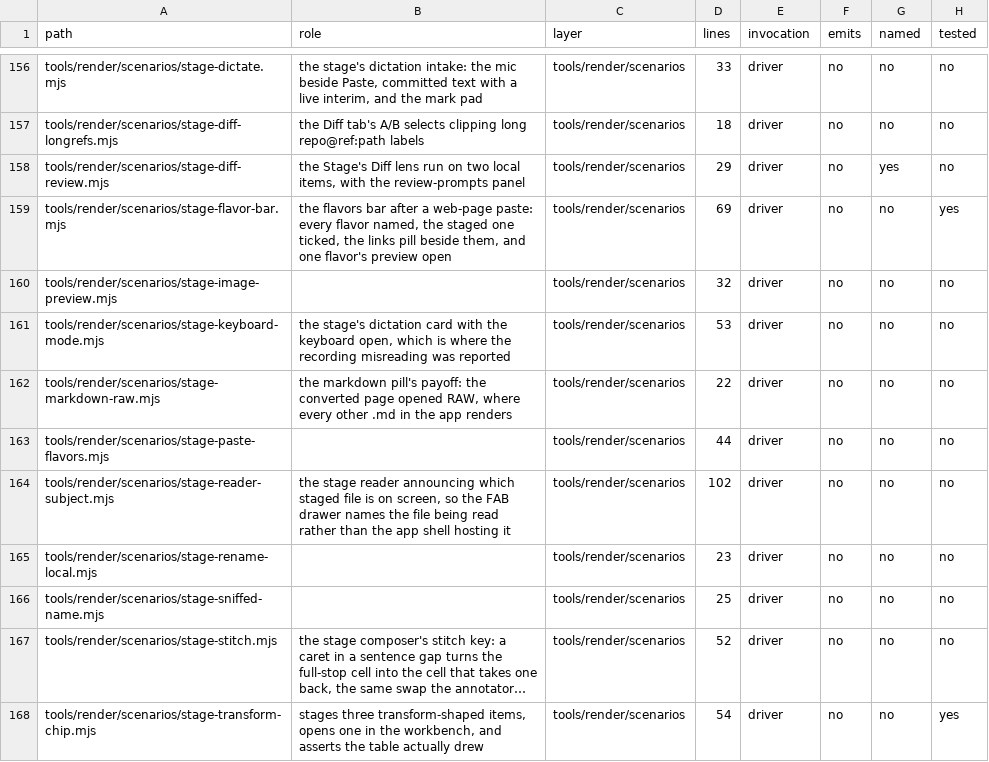
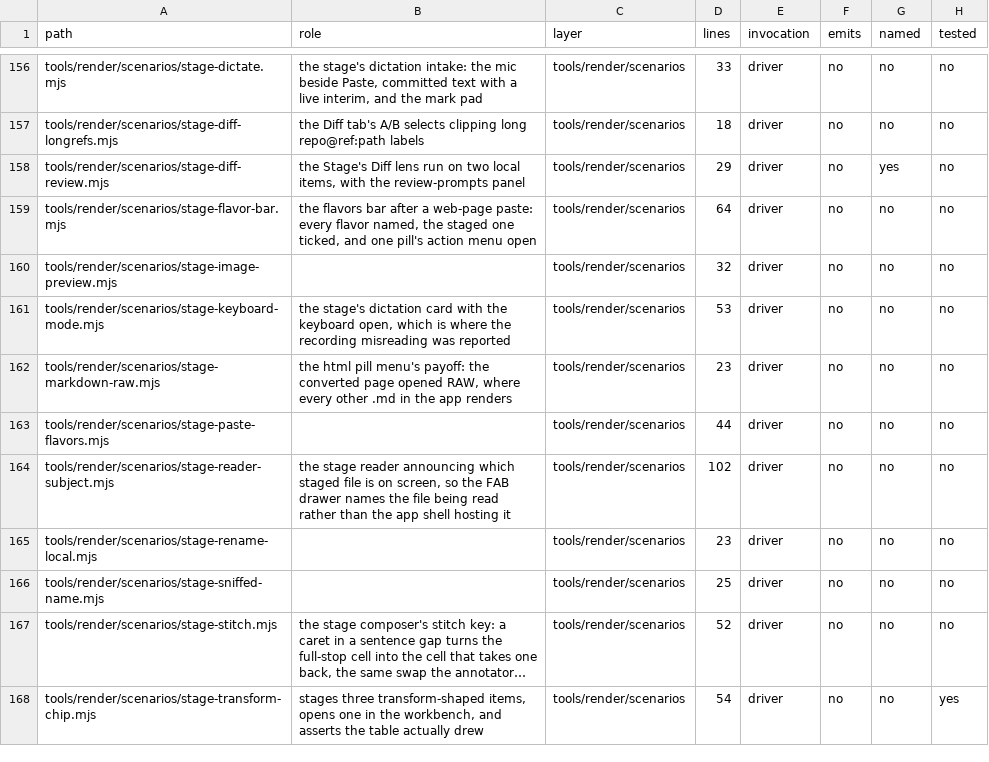
Before and after one commit to mehrlander/WebTools, a CSV file: docs/harness.csv, drawn as a sheet; only a part is shown, gaps mark what is left out; long unchanged cells end in ….

```diff
--- a/docs/harness.csv
+++ b/docs/harness.csv
@@ -158,6 +158,6 @@ tools/render/scenarios/stage-diff-longrefs.mjs,the Diff tab's A/B selects clippi
 tools/render/scenarios/stage-diff-review.mjs,"the Stage's Diff lens run on two local items, with the review-prompts panel",tools/render/scenarios,29,driver,no,yes,no
-tools/render/scenarios/stage-flavor-bar.mjs,"the flavors bar after a web-page paste: every flavor named, the staged one ticked, the links pill beside them, and one flavor's preview open",tools/render/scenarios,69,driver,no,no,yes
+tools/render/scenarios/stage-flavor-bar.mjs,"the flavors bar after a web-page paste: every flavor named, the staged one ticked, and one pill's action menu open",tools/render/scenarios,64,driver,no,no,no
 tools/render/scenarios/stage-image-preview.mjs,,tools/render/scenarios,32,driver,no,no,no
 tools/render/scenarios/stage-keyboard-mode.mjs,"the stage's dictation card with the keyboard open, which is where the recording misreading was reported",tools/render/scenarios,53,driver,no,no,no
-tools/render/scenarios/stage-markdown-raw.mjs,"the markdown pill's payoff: the converted page opened RAW, where every other .md in the app renders",tools/render/scenarios,22,driver,no,no,no
+tools/render/scenarios/stage-markdown-raw.mjs,"the html pill menu's payoff: the converted page opened RAW, where every other .md in the app renders",tools/render/scenarios,23,driver,no,no,no
 tools/render/scenarios/stage-paste-flavors.mjs,,tools/render/scenarios,44,driver,no,no,no
```
Also changed, not shown: docs/docs.csv, docs/tests.csv, 8 other files.
